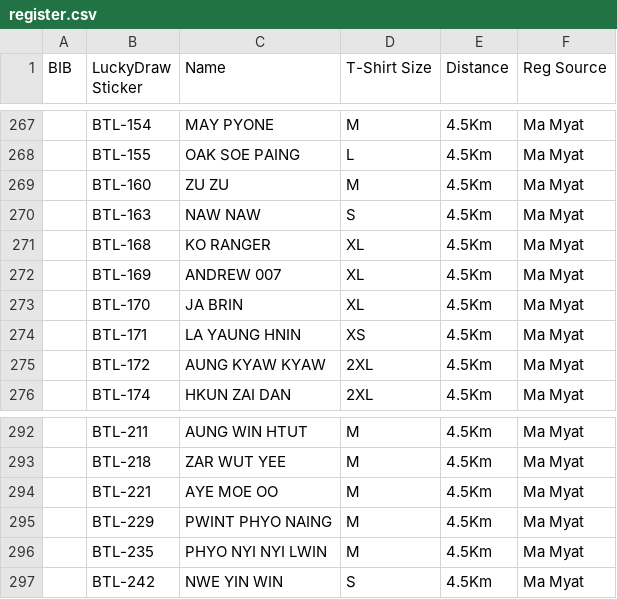
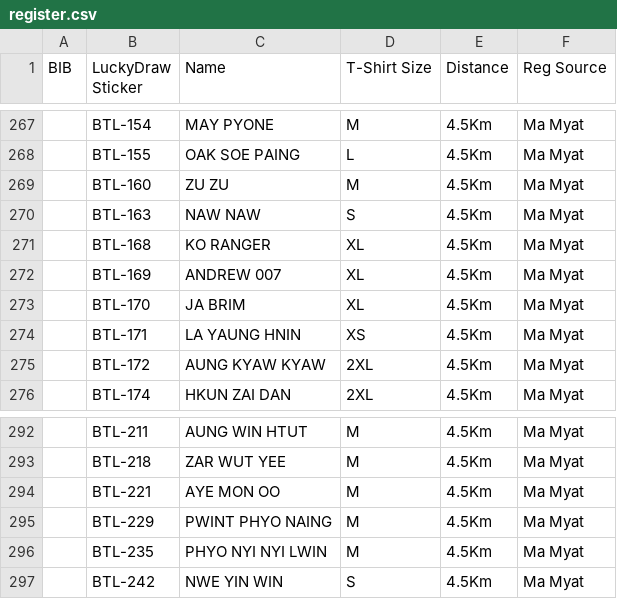
Before and after one commit to swalsoneservice-bit/Physiotherapy-Register-List, a CSV file: register.csv, drawn as a sheet; only a part is shown, gaps mark what is left out.

Commit message:
Update register.csv

```diff
--- a/register.csv
+++ b/register.csv
@@ -272,3 +272,3 @@
 ,BTL-169,ANDREW 007,XL,4.5Km,Ma Myat
-,BTL-170,JA BRIN,XL,4.5Km,Ma Myat
+,BTL-170,JA BRIM,XL,4.5Km,Ma Myat
 ,BTL-171,LA YAUNG HNIN,XS,4.5Km,Ma Myat
@@ -293,3 +293,3 @@
 ,BTL-218,ZAR WUT YEE,M,4.5Km,Ma Myat
-,BTL-221,AYE MOE OO,M,4.5Km,Ma Myat
+,BTL-221,AYE MON OO,M,4.5Km,Ma Myat
 ,BTL-229,PWINT PHYO NAING,M,4.5Km,Ma Myat
```
